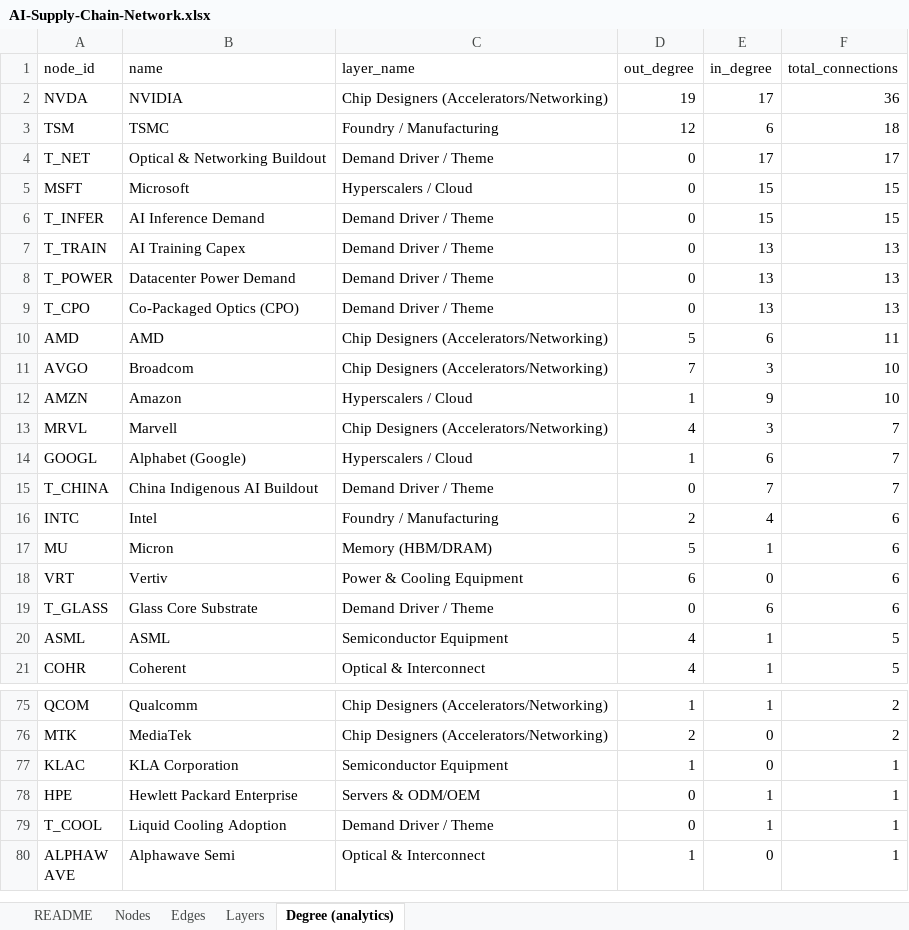
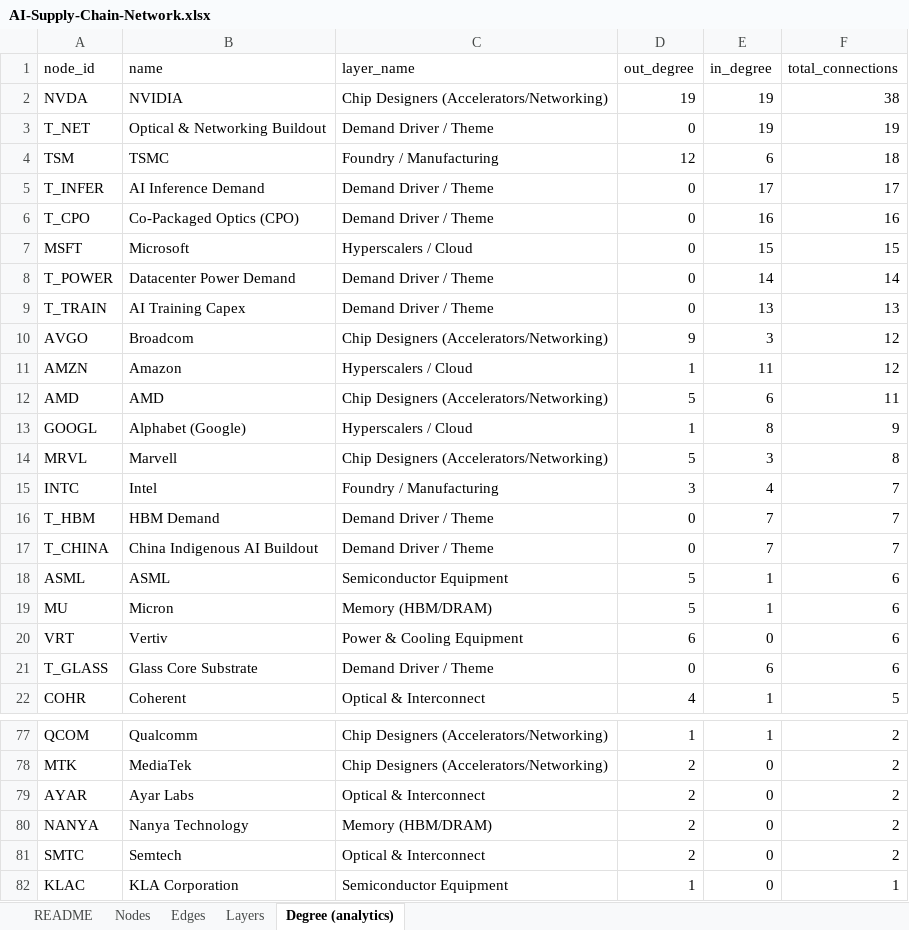
Before and after one commit to swang666/stock_connections, an Excel workbook: AI-Supply-Chain-Network.xlsx, sheet Degree (analytics), drawn as a sheet; only a part is shown, gaps mark what is left out; the shorter side is filled out with more unchanged rows; values as stored, in another font and other column widths than the file's, no borders; removed rows and columns are numbered as before the commit, all else as after; the diff covers the shown part only; the diff names each change by its address in the sheet, - before the commit and + after, or states it on an @@ line.

```diff
--- a/AI-Supply-Chain-Network.xlsx (sheet Degree (analytics))
+++ b/AI-Supply-Chain-Network.xlsx (sheet Degree (analytics))
-E2 (in_degree): 17
+E2 (in_degree): 19
-F2 (total_connections): 36
+F2 (total_connections): 38
+row 3: T_NET | Optical & Networking Buildout | Demand Driver / Theme | 0 | 19 | 19
-A5 (node_id): T_NET
+A5 (node_id): T_INFER
-B5 (name): Optical & Networking Buildout
+B5 (name): AI Inference Demand
+row 6: T_CPO | Co-Packaged Optics (CPO) | Demand Driver / Theme | 0 | 16 | 16
-row 6: T_INFER | AI Inference Demand | Demand Driver / Theme | 0 | 15 | 15
+row 8: T_POWER | Datacenter Power Demand | Demand Driver / Theme | 0 | 14 | 14
-row 8: T_POWER | Datacenter Power Demand | Demand Driver / Theme | 0 | 13 | 13
-row 9: T_CPO | Co-Packaged Optics (CPO) | Demand Driver / Theme | 0 | 13 | 13
+row 10: AVGO | Broadcom | Chip Designers (Accelerators/Networking) | 9 | 3 | 12
+row 11: AMZN | Amazon | Hyperscalers / Cloud | 1 | 11 | 12
-row 11: AVGO | Broadcom | Chip Designers (Accelerators/Networking) | 7 | 3 | 10
-row 12: AMZN | Amazon | Hyperscalers / Cloud | 1 | 9 | 10
-row 13: MRVL | Marvell | Chip Designers (Accelerators/Networking) | 4 | 3 | 7
-E13 (in_degree): 6
+E13 (in_degree): 8
-F13 (total_connections): 7
+F13 (total_connections): 9
+row 14: MRVL | Marvell | Chip Designers (Accelerators/Networking) | 5 | 3 | 8
+row 15: INTC | Intel | Foundry / Manufacturing | 3 | 4 | 7
+row 16: T_HBM | HBM Demand | Demand Driver / Theme | 0 | 7 | 7
-row 16: INTC | Intel | Foundry / Manufacturing | 2 | 4 | 6
+row 18: ASML | ASML | Semiconductor Equipment | 5 | 1 | 6
-row 20: ASML | ASML | Semiconductor Equipment | 4 | 1 | 5
+row 79: AYAR | Ayar Labs | Optical & Interconnect | 2 | 0 | 2
+row 80: NANYA | Nanya Technology | Memory (HBM/DRAM) | 2 | 0 | 2
+row 81: SMTC | Semtech | Optical & Interconnect | 2 | 0 | 2
```
Also changed, not shown: 8 added rows and 7 removed rows elsewhere in this sheet, sheet Edges, sheet Nodes, 24 other files.
